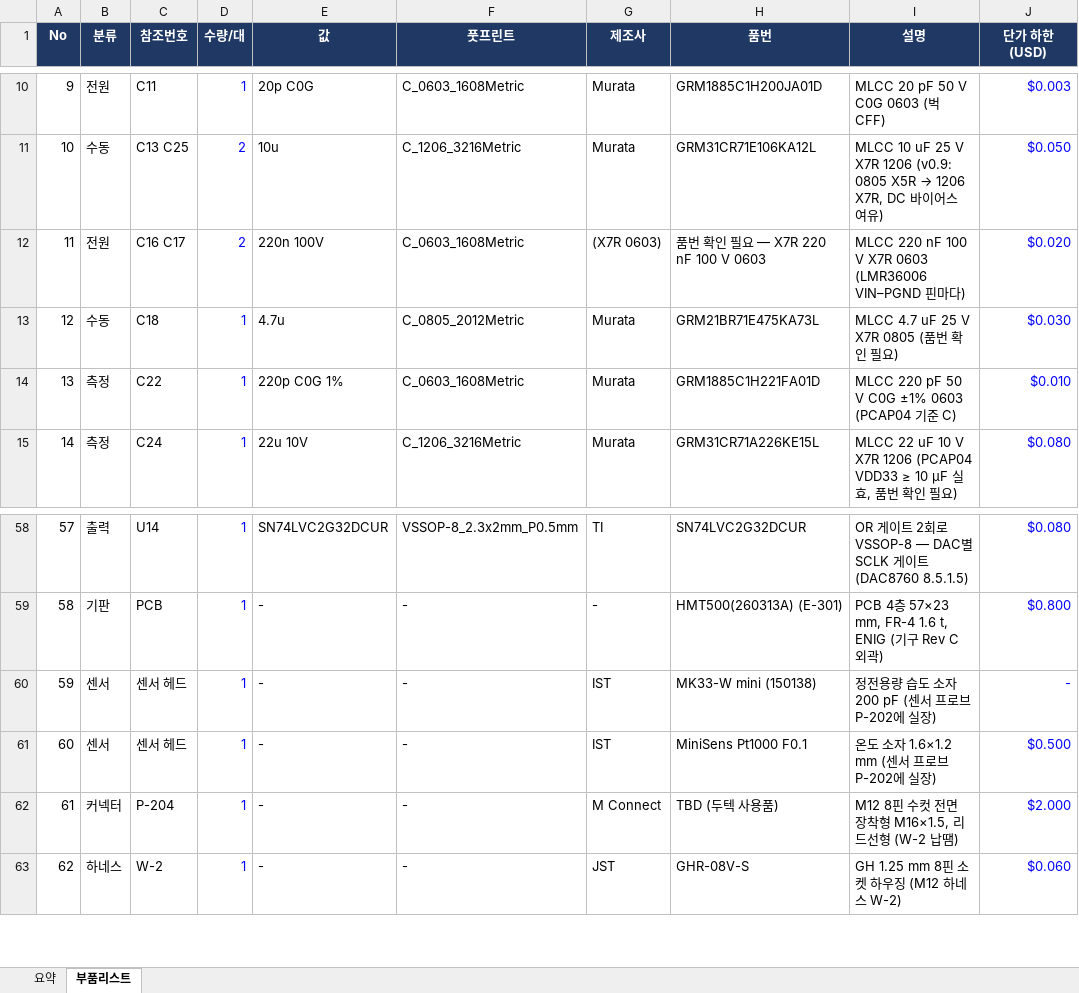
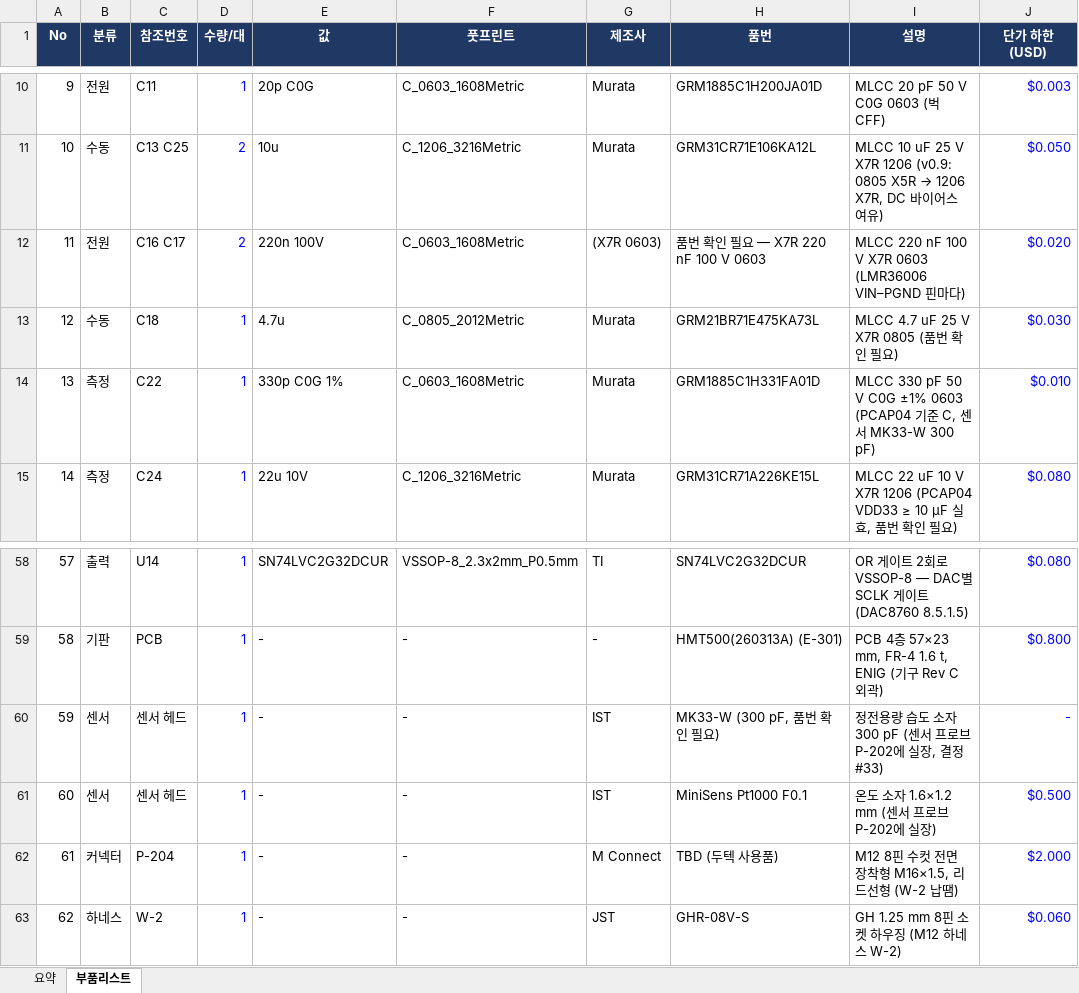
Before and after one commit to okchois/Oilinwater, an Excel workbook: hardware/kicad/HMT500(260313A)/HMT500(260313A)_parts_list.xlsx, sheet 부품리스트, drawn as a sheet; only a part is shown, gaps mark what is left out; values as stored, in another font and other column widths than the file's, no borders; table styles not drawn; the diff names each change by its address in the sheet, - before the commit and + after, or states it on an @@ line.

```diff
--- a/hardware/kicad/HMT500(260313A)/HMT500(260313A)_parts_list.xlsx (sheet 부품리스트)
+++ b/hardware/kicad/HMT500(260313A)/HMT500(260313A)_parts_list.xlsx (sheet 부품리스트)
-E14 (값): 220p C0G 1%
+E14 (값): 330p C0G 1%
-H14 (품번): GRM1885C1H221FA01D
+H14 (품번): GRM1885C1H331FA01D
-I14 (설명): MLCC 220 pF 50 V C0G ±1% 0603 (PCAP04 기준 C)
+I14 (설명): MLCC 330 pF 50 V C0G ±1% 0603 (PCAP04 기준 C, 센서 MK33-W 300 pF)
-H60 (품번): MK33-W mini (150138)
+H60 (품번): MK33-W (300 pF, 품번 확인 필요)
-I60 (설명): 정전용량 습도 소자 200 pF (센서 프로브 P-202에 실장)
+I60 (설명): 정전용량 습도 소자 300 pF (센서 프로브 P-202에 실장, 결정 #33)
```
Also changed, not shown: 10 other files.
